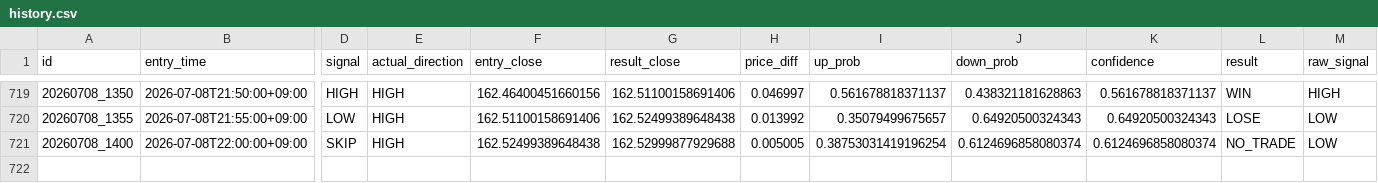
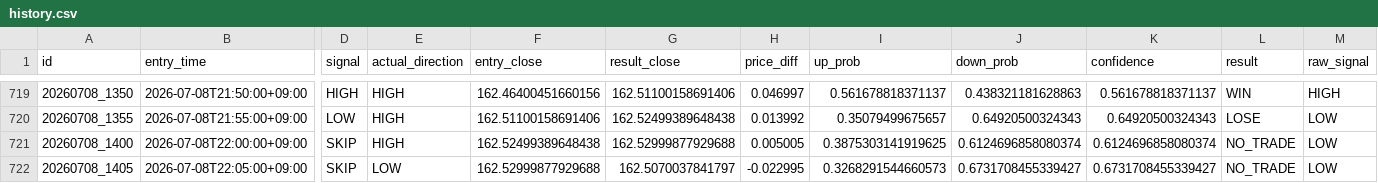
Before and after one commit to jv8gbf476b-ctrl/BO_AI_5M, a CSV file: history.csv, drawn as a sheet; only a part is shown, gaps mark what is left out; rows hold the shown columns only; the diff names each change by its address in the sheet, - before the commit and + after, or states it on an @@ line.

```diff
--- a/history.csv
+++ b/history.csv
-I721 (up_prob): 0.38753031419196254
+I721 (up_prob): 0.3875303141919625
+row 722: 20260708_1405 | 2026-07-08T22:05:00+09:00 | SKIP | LOW | 162.52999877929688 | 162.5070037841797 | -0.022995 | 0.3268291544660573 | 0.6731708455339427 | 0.6731708455339427 | NO_TRADE | LOW
```
Also changed, not shown: 1 other file.
